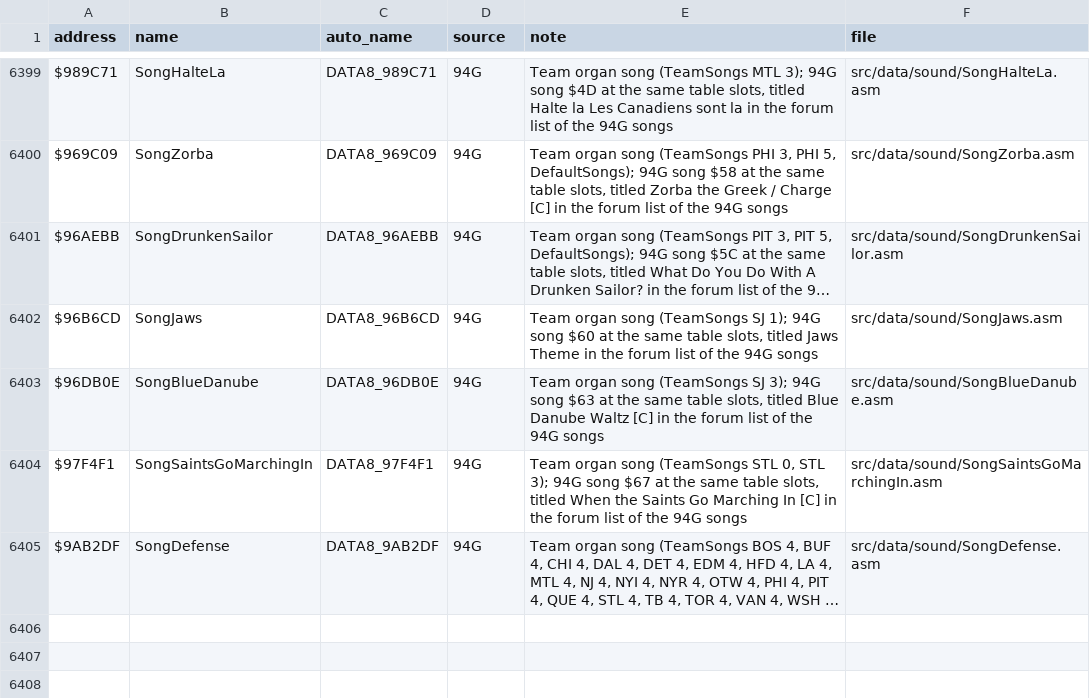
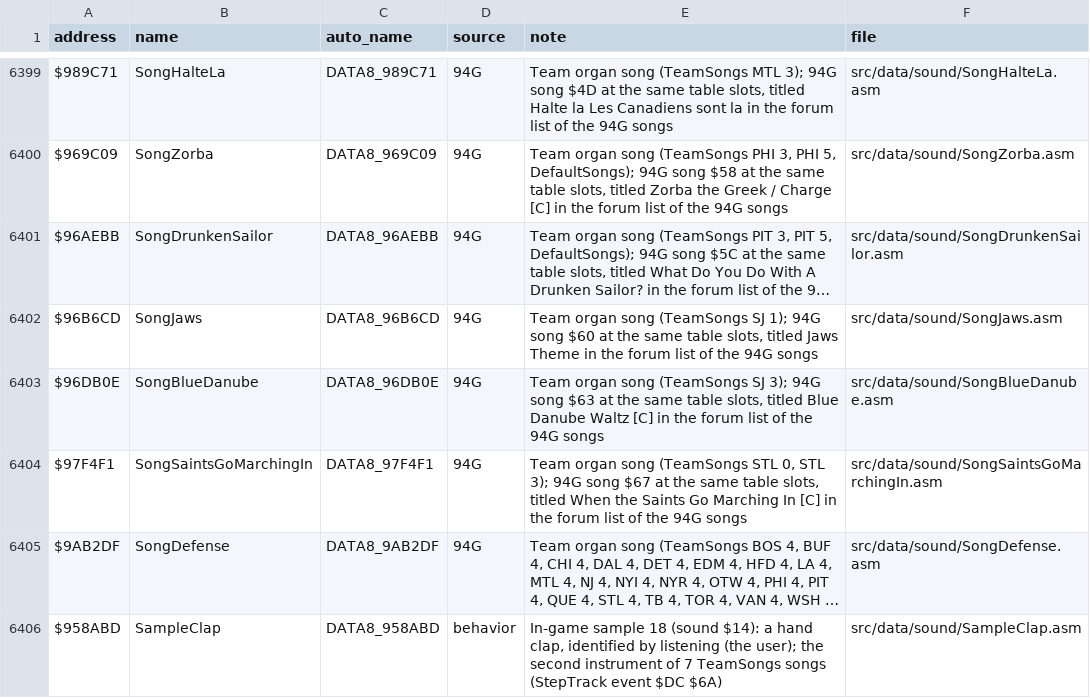
Before and after one commit to Mhopkinsinc/NHL94SNES, a CSV file: docs/name_map.csv, drawn as a sheet; only a part is shown, gaps mark what is left out; long unchanged cells end in …; the diff names each change by its address in the sheet, - before the commit and + after, or states it on an @@ line.

```diff
--- a/docs/name_map.csv
+++ b/docs/name_map.csv
+row 6406: $958ABD | SampleClap | DATA8_958ABD | behavior | In-game sample 18 (sound $14): a hand clap, identified by listening (the user); the second instrument of 7 TeamSongs songs (StepTrack event $DC $6A) | src/data/sound/SampleClap.asm
```
Also changed, not shown: 7 other files.
